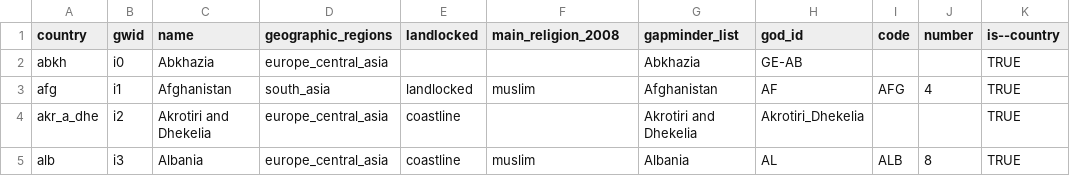
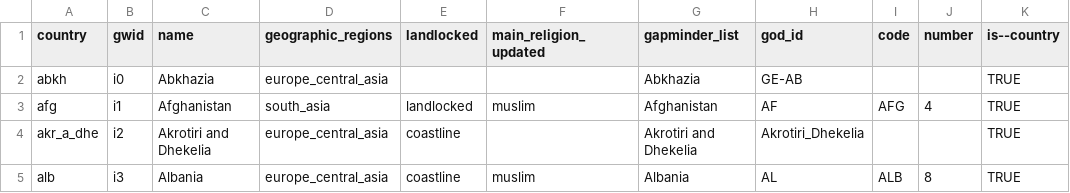
Before and after one commit to korel-san/ddf--gapminder--systema_globalis--light, a CSV file: ddf--entities--geo--country.csv, drawn as a sheet; only a part is shown; the diff names each change by its address in the sheet, - before the commit and + after, or states it on an @@ line.

```diff
--- a/ddf--entities--geo--country.csv
+++ b/ddf--entities--geo--country.csv
-F1: main_religion_2008
+F1: main_religion_updated
```
Also changed, not shown: ddf--concepts.csv, ddf--entities--geo--world_4region.csv, 9 other files.
